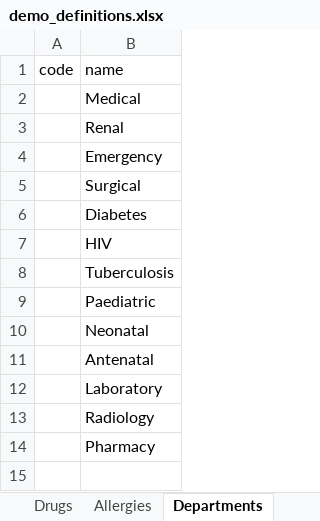
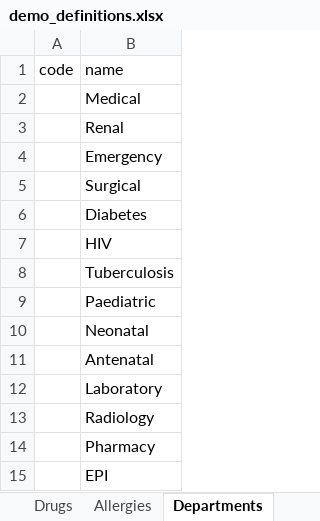
Before and after one commit to beyondessential/tamanu, an Excel workbook: packages/lan/data/demo_definitions.xlsx, sheet Departments, drawn as a sheet; values as stored, in another font and other column widths than the file's, no borders; the diff names each change by its address in the sheet, - before the commit and + after, or states it on an @@ line.

Commit message:
add EPI program to reference data

```diff
--- a/packages/lan/data/demo_definitions.xlsx (sheet Departments)
+++ b/packages/lan/data/demo_definitions.xlsx (sheet Departments)
+row 15:  | EPI
```
